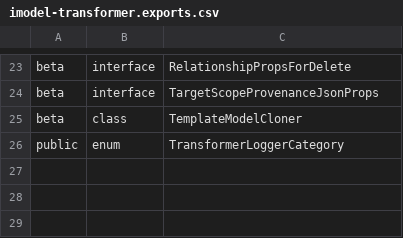
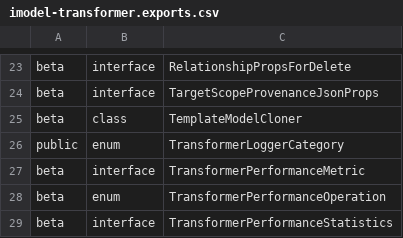
Before and after one commit to iTwin/imodel-transformer, a CSV file: common/api/summary/imodel-transformer.exports.csv, drawn as a sheet; only a part is shown, gaps mark what is left out.

Commit message:
Wip Perf Statistics

```diff
--- a/common/api/summary/imodel-transformer.exports.csv
+++ b/common/api/summary/imodel-transformer.exports.csv
@@ -26 +26,4 @@ beta;class;TemplateModelCloner
 public;enum;TransformerLoggerCategory
+beta;interface;TransformerPerformanceMetric
+beta;enum;TransformerPerformanceOperation
+beta;interface;TransformerPerformanceStatistics
```
Also changed, not shown: 7 other files.
